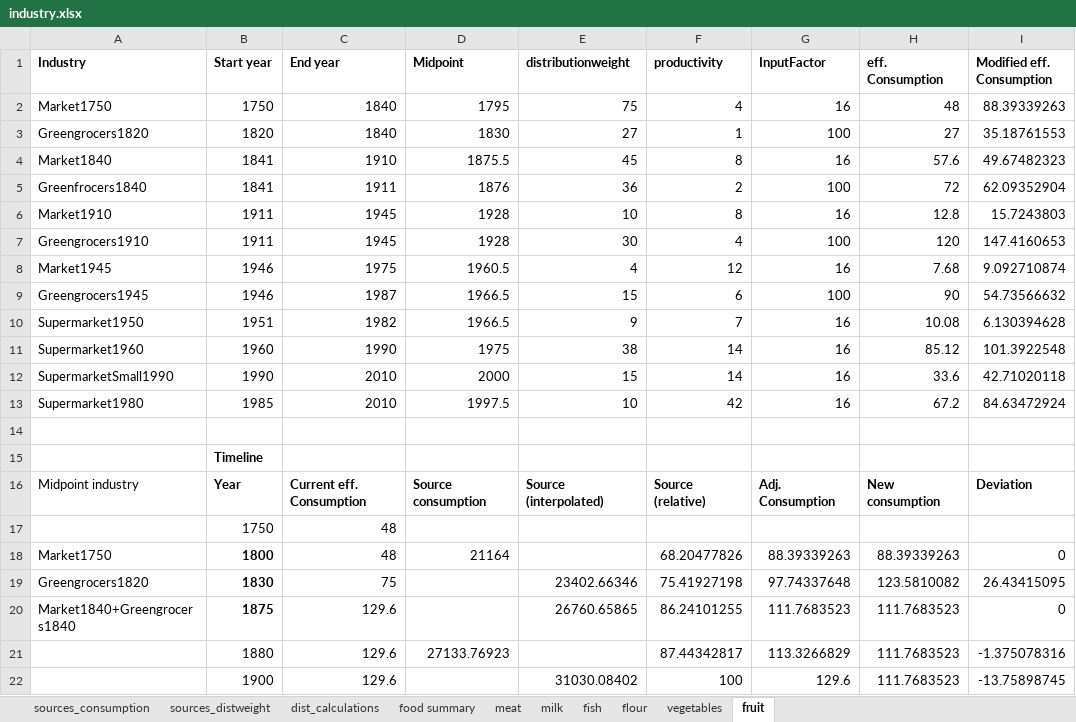
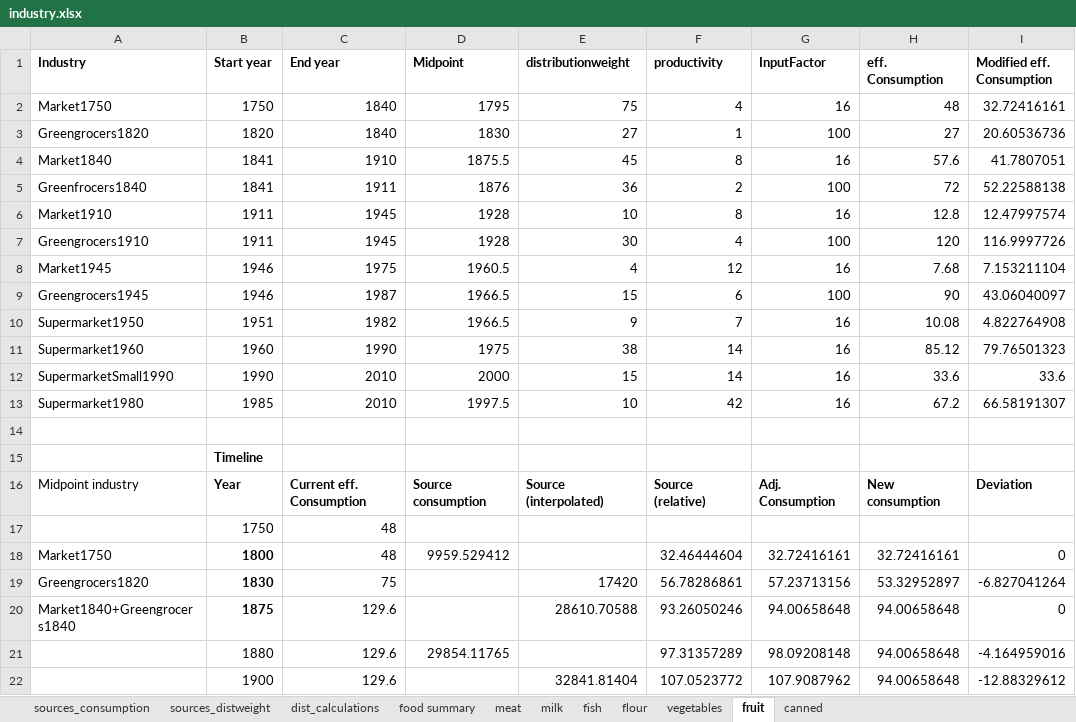
Before and after one commit to martin509/simutrans-pak128.britain, an Excel workbook: industry/industry.xlsx, sheet fruit, drawn as a sheet; only a part is shown; values as stored, in another font and other column widths than the file's, no borders; removed rows and columns are numbered as before the commit, all else as after; the diff covers the shown part only; the diff names each change by its address in the sheet, - before the commit and + after, or states it on an @@ line.

```diff
--- a/industry/industry.xlsx (sheet fruit)
+++ b/industry/industry.xlsx (sheet fruit)
+sheet tab: canned
-I2 (Modified eff. Consumption): 88.39339263
+I2 (Modified eff. Consumption): 32.72416161
-I3 (Modified eff. Consumption): 35.18761553
+I3 (Modified eff. Consumption): 20.60536736
-I4 (Modified eff. Consumption): 49.67482323
+I4 (Modified eff. Consumption): 41.7807051
-I5 (Modified eff. Consumption): 62.09352904
+I5 (Modified eff. Consumption): 52.22588138
-I6 (Modified eff. Consumption): 15.7243803
+I6 (Modified eff. Consumption): 12.47997574
-I7 (Modified eff. Consumption): 147.4160653
+I7 (Modified eff. Consumption): 116.9997726
-I8 (Modified eff. Consumption): 9.092710874
+I8 (Modified eff. Consumption): 7.153211104
-I9 (Modified eff. Consumption): 54.73566632
+I9 (Modified eff. Consumption): 43.06040097
-I10 (Modified eff. Consumption): 6.130394628
+I10 (Modified eff. Consumption): 4.822764908
-I11 (Modified eff. Consumption): 101.3922548
+I11 (Modified eff. Consumption): 79.76501323
-I12 (Modified eff. Consumption): 42.71020118
+I12 (Modified eff. Consumption): 33.6
-I13 (Modified eff. Consumption): 84.63472924
+I13 (Modified eff. Consumption): 66.58191307
-D18 (Midpoint): 21164
+D18 (Midpoint): 9959.529412
-F18 (productivity): 68.20477826
+F18 (productivity): 32.46444604
-G18 (InputFactor): 88.39339263
+G18 (InputFactor): 32.72416161
-H18 (eff. Consumption): 88.39339263
+H18 (eff. Consumption): 32.72416161
-E19 (distributionweight): 23402.66346
+E19 (distributionweight): 17420
-F19 (productivity): 75.41927198
+F19 (productivity): 56.78286861
-G19 (InputFactor): 97.74337648
+G19 (InputFactor): 57.23713156
-H19 (eff. Consumption): 123.5810082
+H19 (eff. Consumption): 53.32952897
-I19 (Modified eff. Consumption): 26.43415095
+I19 (Modified eff. Consumption): -6.827041264
-E20 (distributionweight): 26760.65865
+E20 (distributionweight): 28610.70588
-F20 (productivity): 86.24101255
+F20 (productivity): 93.26050246
-G20 (InputFactor): 111.7683523
+G20 (InputFactor): 94.00658648
-H20 (eff. Consumption): 111.7683523
+H20 (eff. Consumption): 94.00658648
-row 21:  | 1880 | 129.6 | 27133.76923 |  | 87.44342817 | 113.3266829 | 111.7683523 | -1.375078316
-row 22:  | 1900 | 129.6 |  | 31030.08402 | 100 | 129.6 | 111.7683523 | -13.75898745
+row 21:  | 1880 | 129.6 | 29854.11765 |  | 97.31357289 | 98.09208148 | 94.00658648 | -4.164959016
+row 22:  | 1900 | 129.6 |  | 32841.81404 | 107.0523772 | 107.9087962 | 94.00658648 | -12.88329612
```
Also changed, not shown: 1 added row, 1 removed row and 29 edited cells elsewhere in this sheet, sheet food summary, sheet flour, sheet fish, sheet milk, sheet meat, sheet sources_consumption, 3 more sheets, formulas that keep their value.
